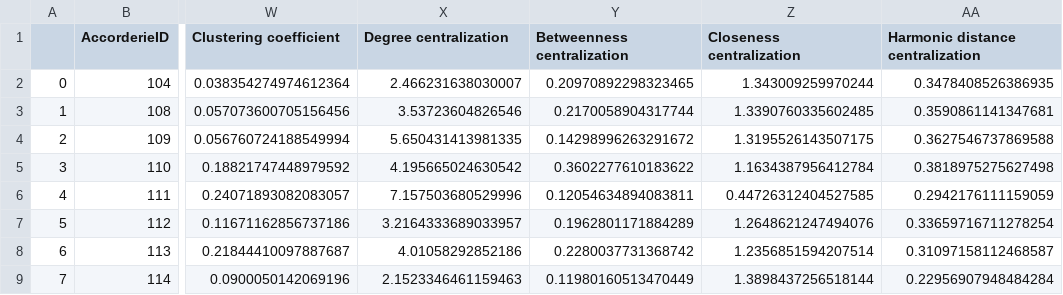
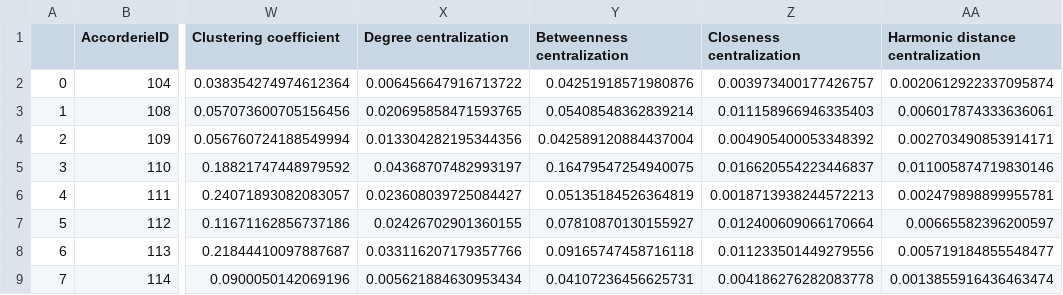
Before and after one commit to tbuglc/network_pipeline, a CSV file: all_acc.csv, drawn as a sheet; only a part is shown, gaps mark what is left out; the diff covers the shown part only; the diff names each change by its address in the sheet, - before the commit and + after, or states it on an @@ line.

```diff
--- a/all_acc.csv
+++ b/all_acc.csv
-X2 (Degree centralization): 2.466231638030007
+X2 (Degree centralization): 0.006456647916713722
-Y2 (Betweenness centralization): 0.20970892298323465
+Y2 (Betweenness centralization): 0.04251918571980876
-Z2 (Closeness centralization): 1.343009259970244
+Z2 (Closeness centralization): 0.003973400177426757
-AA2 (Harmonic distance centralization): 0.3478408526386935
+AA2 (Harmonic distance centralization): 0.0020612922337095874
-X3 (Degree centralization): 3.53723604826546
+X3 (Degree centralization): 0.020695858471593765
-Y3 (Betweenness centralization): 0.2170058904317744
+Y3 (Betweenness centralization): 0.05408548362839214
-Z3 (Closeness centralization): 1.3390760335602485
+Z3 (Closeness centralization): 0.011158966946335403
-AA3 (Harmonic distance centralization): 0.3590861141347681
+AA3 (Harmonic distance centralization): 0.006017874333636061
-X4 (Degree centralization): 5.650431413981335
+X4 (Degree centralization): 0.013304282195344356
-Y4 (Betweenness centralization): 0.14298996263291672
+Y4 (Betweenness centralization): 0.042589120884437004
-Z4 (Closeness centralization): 1.3195526143507175
+Z4 (Closeness centralization): 0.004905400053348392
-AA4 (Harmonic distance centralization): 0.3627546737869588
+AA4 (Harmonic distance centralization): 0.002703490853914171
-X5 (Degree centralization): 4.195665024630542
+X5 (Degree centralization): 0.04368707482993197
-Y5 (Betweenness centralization): 0.3602277610183622
+Y5 (Betweenness centralization): 0.16479547254940075
-Z5 (Closeness centralization): 1.1634387956412784
+Z5 (Closeness centralization): 0.016620554223446837
-AA5 (Harmonic distance centralization): 0.3818975275627498
+AA5 (Harmonic distance centralization): 0.011005874719830146
-X6 (Degree centralization): 7.157503680529996
+X6 (Degree centralization): 0.023608039725084427
-Y6 (Betweenness centralization): 0.12054634894083811
+Y6 (Betweenness centralization): 0.05135184526364819
-Z6 (Closeness centralization): 0.44726312404527585
+Z6 (Closeness centralization): 0.0018713938244572213
-AA6 (Harmonic distance centralization): 0.2942176111159059
+AA6 (Harmonic distance centralization): 0.002479898899955781
-X7 (Degree centralization): 3.2164333689033957
+X7 (Degree centralization): 0.02426702901360155
-Y7 (Betweenness centralization): 0.1962801171884289
+Y7 (Betweenness centralization): 0.07810870130155927
-Z7 (Closeness centralization): 1.2648621247494076
+Z7 (Closeness centralization): 0.012400609066170664
-AA7 (Harmonic distance centralization): 0.33659716711278254
+AA7 (Harmonic distance centralization): 0.00665582396200597
-X8 (Degree centralization): 4.01058292852186
+X8 (Degree centralization): 0.033116207179357766
-Y8 (Betweenness centralization): 0.2280037731368742
+Y8 (Betweenness centralization): 0.09165747458716118
-Z8 (Closeness centralization): 1.2356851594207514
+Z8 (Closeness centralization): 0.011233501449279556
-AA8 (Harmonic distance centralization): 0.31097158112468587
+AA8 (Harmonic distance centralization): 0.005719184855548477
-X9 (Degree centralization): 2.1523346461159463
+X9 (Degree centralization): 0.005621884630953434
-Y9 (Betweenness centralization): 0.11980160513470449
+Y9 (Betweenness centralization): 0.04107236456625731
-Z9 (Closeness centralization): 1.3898437256518144
+Z9 (Closeness centralization): 0.004186276282083778
-AA9 (Harmonic distance centralization): 0.22956907948484284
+AA9 (Harmonic distance centralization): 0.0013855916436463474
```
Also changed, not shown: 39 edited cells elsewhere in this file, 15 other files.
